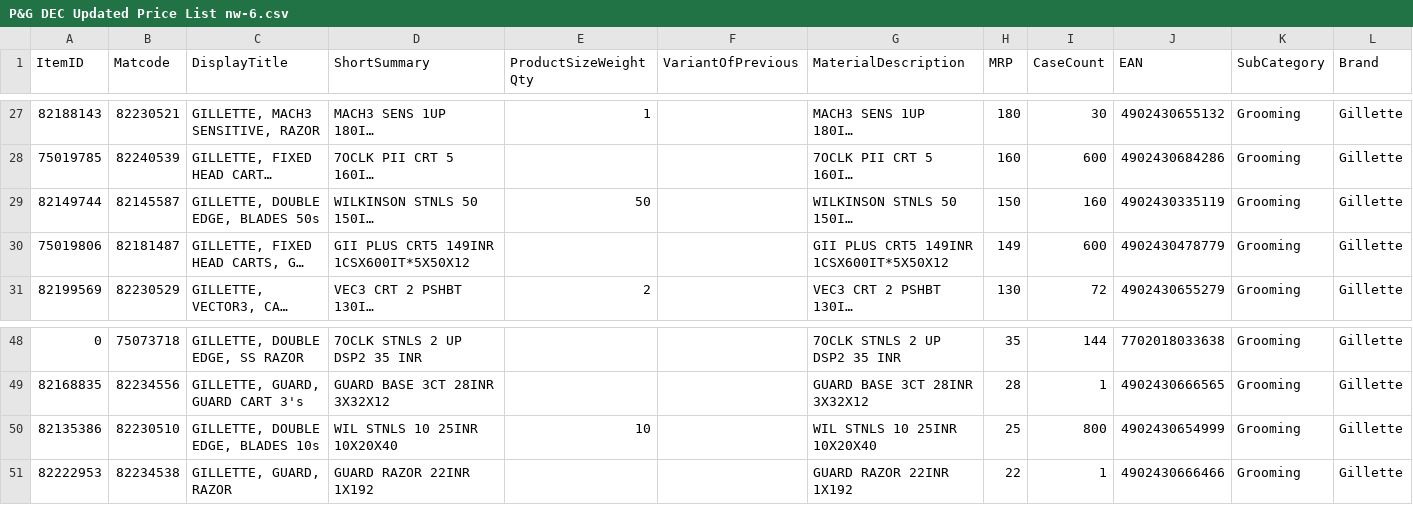
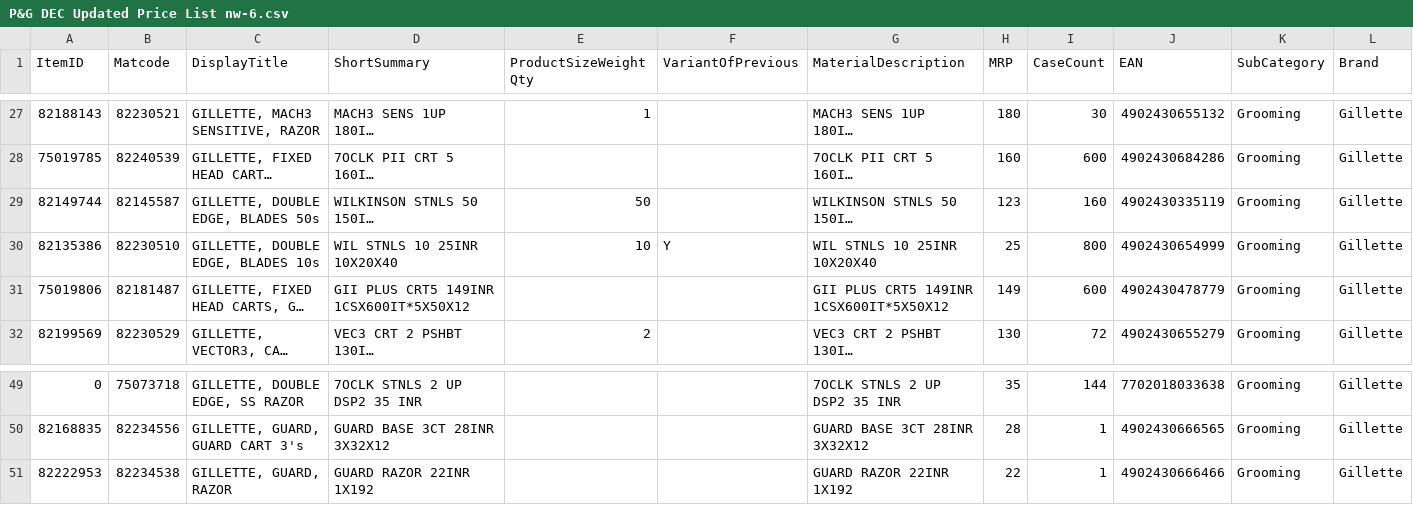
Before and after one commit to ashishsmital/bulkwize, a CSV file: DBUtil/conf/P&G DEC Updated Price List nw-6.csv, drawn as a sheet; only a part is shown, gaps mark what is left out; long unchanged cells end in …; removed rows and columns are numbered as before the commit, all else as after; rows hold the shown columns only; the diff names each change by its address in the sheet, - before the commit and + after, or states it on an @@ line.

Commit message:
Corrected quantity for some gillete products

```diff
--- a/DBUtil/conf/P&G DEC Updated Price List nw-6.csv
+++ b/DBUtil/conf/P&G DEC Updated Price List nw-6.csv
-H29 (MRP): 150
+H29 (MRP): 123
+row 30: 82135386 | 82230510 | GILLETTE, DOUBLE EDGE, BLADES 10s | WIL STNLS 10 25INR 10X20X40 | 10 | Y | WIL STNLS 10 25INR 10X20X40 | 25 | 800 | 4902430654999 | Grooming | Gillette
-row 50: 82135386 | 82230510 | GILLETTE, DOUBLE EDGE, BLADES 10s | WIL STNLS 10 25INR 10X20X40 | 10 |  | WIL STNLS 10 25INR 10X20X40 | 25 | 800 | 4902430654999 | Grooming | Gillette
```
